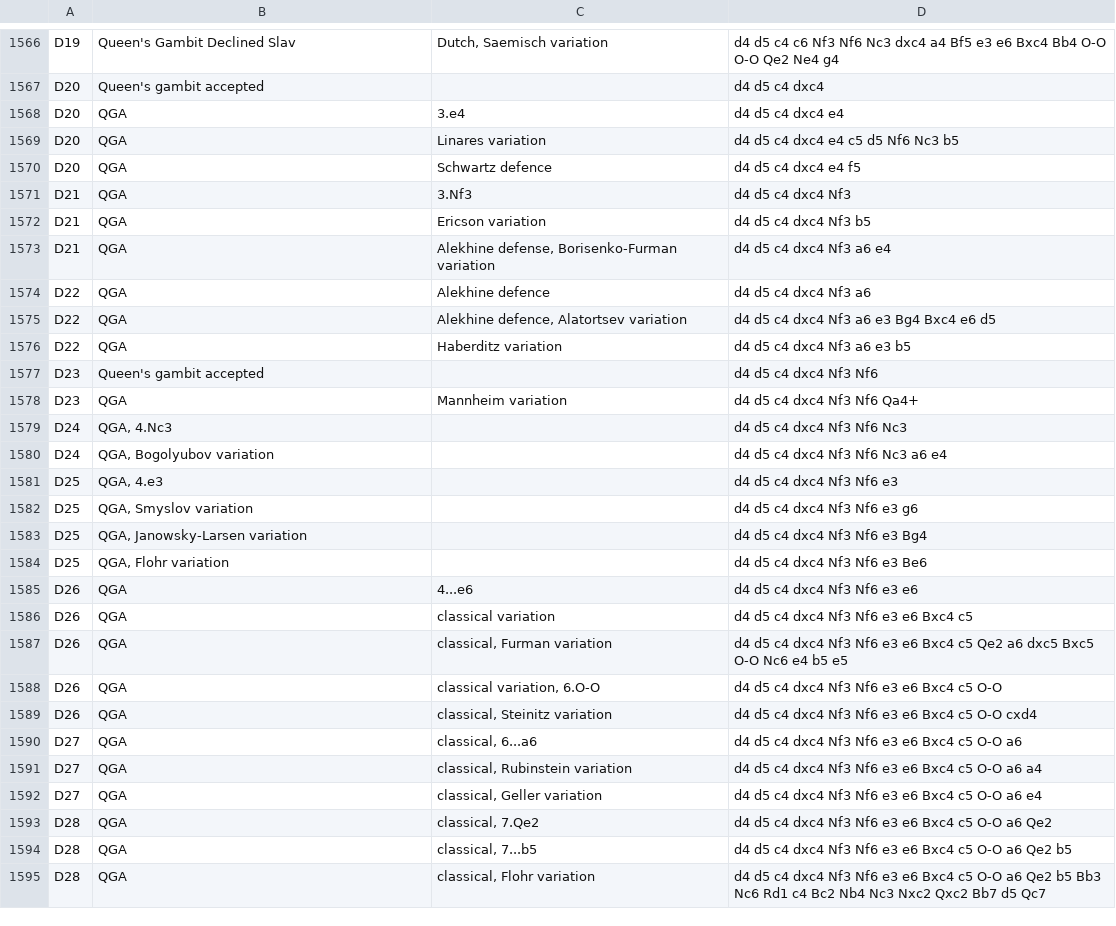
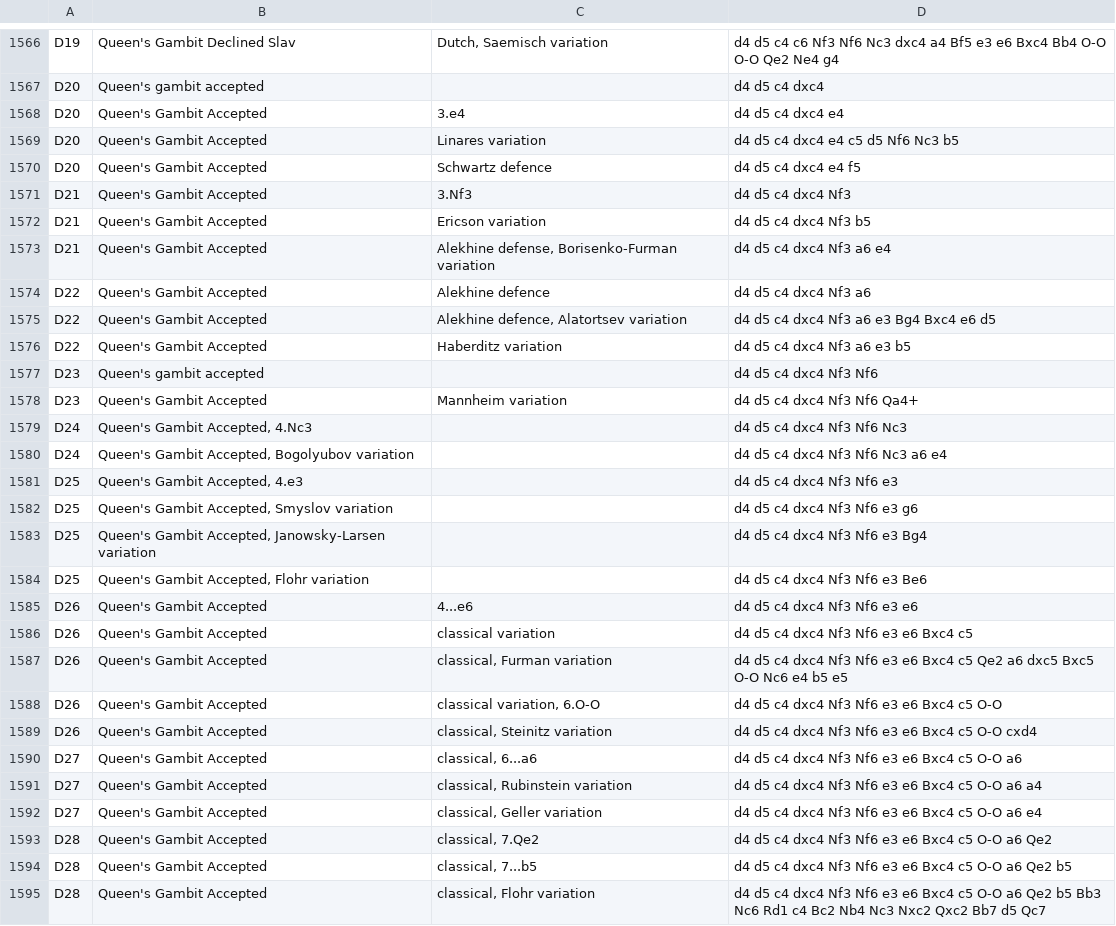
Before and after one commit to wolfraam/chess-game, a CSV file: src/main/resources/io/github/wolfraam/chessgame/opening/opening-book.csv, drawn as a sheet; only a part is shown, gaps mark what is left out; the diff covers the shown part only.

Commit message:
Queen's Gambit Accepted

```diff
--- a/src/main/resources/io/github/wolfraam/chessgame/opening/opening-book.csv
+++ b/src/main/resources/io/github/wolfraam/chessgame/opening/opening-book.csv
@@ -1567,29 +1567,29 @@ D19|Queen's Gambit Declined Slav|Dutch, Saemisch variation|d4 d5 c4 c6 Nf3 Nf6 N
 D20|Queen's gambit accepted||d4 d5 c4 dxc4
-D20|QGA|3.e4|d4 d5 c4 dxc4 e4
-D20|QGA|Linares variation|d4 d5 c4 dxc4 e4 c5 d5 Nf6 Nc3 b5
-D20|QGA|Schwartz defence|d4 d5 c4 dxc4 e4 f5
-D21|QGA|3.Nf3|d4 d5 c4 dxc4 Nf3
-D21|QGA|Ericson variation|d4 d5 c4 dxc4 Nf3 b5
-D21|QGA|Alekhine defense, Borisenko-Furman variation|d4 d5 c4 dxc4 Nf3 a6 e4
-D22|QGA|Alekhine defence|d4 d5 c4 dxc4 Nf3 a6
-D22|QGA|Alekhine defence, Alatortsev variation|d4 d5 c4 dxc4 Nf3 a6 e3 Bg4 Bxc4 e6 d5
-D22|QGA|Haberditz variation|d4 d5 c4 dxc4 Nf3 a6 e3 b5
+D20|Queen's Gambit Accepted|3.e4|d4 d5 c4 dxc4 e4
+D20|Queen's Gambit Accepted|Linares variation|d4 d5 c4 dxc4 e4 c5 d5 Nf6 Nc3 b5
+D20|Queen's Gambit Accepted|Schwartz defence|d4 d5 c4 dxc4 e4 f5
+D21|Queen's Gambit Accepted|3.Nf3|d4 d5 c4 dxc4 Nf3
+D21|Queen's Gambit Accepted|Ericson variation|d4 d5 c4 dxc4 Nf3 b5
+D21|Queen's Gambit Accepted|Alekhine defense, Borisenko-Furman variation|d4 d5 c4 dxc4 Nf3 a6 e4
+D22|Queen's Gambit Accepted|Alekhine defence|d4 d5 c4 dxc4 Nf3 a6
+D22|Queen's Gambit Accepted|Alekhine defence, Alatortsev variation|d4 d5 c4 dxc4 Nf3 a6 e3 Bg4 Bxc4 e6 d5
+D22|Queen's Gambit Accepted|Haberditz variation|d4 d5 c4 dxc4 Nf3 a6 e3 b5
 D23|Queen's gambit accepted||d4 d5 c4 dxc4 Nf3 Nf6
-D23|QGA|Mannheim variation|d4 d5 c4 dxc4 Nf3 Nf6 Qa4+
-D24|QGA, 4.Nc3||d4 d5 c4 dxc4 Nf3 Nf6 Nc3
-D24|QGA, Bogolyubov variation||d4 d5 c4 dxc4 Nf3 Nf6 Nc3 a6 e4
-D25|QGA, 4.e3||d4 d5 c4 dxc4 Nf3 Nf6 e3
-D25|QGA, Smyslov variation||d4 d5 c4 dxc4 Nf3 Nf6 e3 g6
-D25|QGA, Janowsky-Larsen variation||d4 d5 c4 dxc4 Nf3 Nf6 e3 Bg4
-D25|QGA, Flohr variation||d4 d5 c4 dxc4 Nf3 Nf6 e3 Be6
-D26|QGA|4...e6|d4 d5 c4 dxc4 Nf3 Nf6 e3 e6
-D26|QGA|classical variation|d4 d5 c4 dxc4 Nf3 Nf6 e3 e6 Bxc4 c5
-D26|QGA|classical, Furman variation|d4 d5 c4 dxc4 Nf3 Nf6 e3 e6 Bxc4 c5 Qe2 a6 dxc5 Bxc5 O-O Nc6 e4 b5 e5
-D26|QGA|classical variation, 6.O-O|d4 d5 c4 dxc4 Nf3 Nf6 e3 e6 Bxc4 c5 O-O
-D26|QGA|classical, Steinitz variation|d4 d5 c4 dxc4 Nf3 Nf6 e3 e6 Bxc4 c5 O-O cxd4
-D27|QGA|classical, 6...a6|d4 d5 c4 dxc4 Nf3 Nf6 e3 e6 Bxc4 c5 O-O a6
-D27|QGA|classical, Rubinstein variation|d4 d5 c4 dxc4 Nf3 Nf6 e3 e6 Bxc4 c5 O-O a6 a4
-D27|QGA|classical, Geller variation|d4 d5 c4 dxc4 Nf3 Nf6 e3 e6 Bxc4 c5 O-O a6 e4
-D28|QGA|classical, 7.Qe2|d4 d5 c4 dxc4 Nf3 Nf6 e3 e6 Bxc4 c5 O-O a6 Qe2
-D28|QGA|classical, 7...b5|d4 d5 c4 dxc4 Nf3 Nf6 e3 e6 Bxc4 c5 O-O a6 Qe2 b5
-D28|QGA|classical, Flohr variation|d4 d5 c4 dxc4 Nf3 Nf6 e3 e6 Bxc4 c5 O-O a6 Qe2 b5 Bb3 Nc6 Rd1 c4 Bc2 Nb4 Nc3 Nxc2 Qxc2 Bb7 d5 Qc7
+D23|Queen's Gambit Accepted|Mannheim variation|d4 d5 c4 dxc4 Nf3 Nf6 Qa4+
+D24|Queen's Gambit Accepted, 4.Nc3||d4 d5 c4 dxc4 Nf3 Nf6 Nc3
+D24|Queen's Gambit Accepted, Bogolyubov variation||d4 d5 c4 dxc4 Nf3 Nf6 Nc3 a6 e4
+D25|Queen's Gambit Accepted, 4.e3||d4 d5 c4 dxc4 Nf3 Nf6 e3
+D25|Queen's Gambit Accepted, Smyslov variation||d4 d5 c4 dxc4 Nf3 Nf6 e3 g6
+D25|Queen's Gambit Accepted, Janowsky-Larsen variation||d4 d5 c4 dxc4 Nf3 Nf6 e3 Bg4
+D25|Queen's Gambit Accepted, Flohr variation||d4 d5 c4 dxc4 Nf3 Nf6 e3 Be6
+D26|Queen's Gambit Accepted|4...e6|d4 d5 c4 dxc4 Nf3 Nf6 e3 e6
+D26|Queen's Gambit Accepted|classical variation|d4 d5 c4 dxc4 Nf3 Nf6 e3 e6 Bxc4 c5
+D26|Queen's Gambit Accepted|classical, Furman variation|d4 d5 c4 dxc4 Nf3 Nf6 e3 e6 Bxc4 c5 Qe2 a6 dxc5 Bxc5 O-O Nc6 e4 b5 e5
+D26|Queen's Gambit Accepted|classical variation, 6.O-O|d4 d5 c4 dxc4 Nf3 Nf6 e3 e6 Bxc4 c5 O-O
+D26|Queen's Gambit Accepted|classical, Steinitz variation|d4 d5 c4 dxc4 Nf3 Nf6 e3 e6 Bxc4 c5 O-O cxd4
+D27|Queen's Gambit Accepted|classical, 6...a6|d4 d5 c4 dxc4 Nf3 Nf6 e3 e6 Bxc4 c5 O-O a6
+D27|Queen's Gambit Accepted|classical, Rubinstein variation|d4 d5 c4 dxc4 Nf3 Nf6 e3 e6 Bxc4 c5 O-O a6 a4
+D27|Queen's Gambit Accepted|classical, Geller variation|d4 d5 c4 dxc4 Nf3 Nf6 e3 e6 Bxc4 c5 O-O a6 e4
+D28|Queen's Gambit Accepted|classical, 7.Qe2|d4 d5 c4 dxc4 Nf3 Nf6 e3 e6 Bxc4 c5 O-O a6 Qe2
+D28|Queen's Gambit Accepted|classical, 7...b5|d4 d5 c4 dxc4 Nf3 Nf6 e3 e6 Bxc4 c5 O-O a6 Qe2 b5
+D28|Queen's Gambit Accepted|classical, Flohr variation|d4 d5 c4 dxc4 Nf3 Nf6 e3 e6 Bxc4 c5 O-O a6 Qe2 b5 Bb3 Nc6 Rd1 c4 Bc2 Nb4 Nc3 Nxc2 Qxc2 Bb7 d5 Qc7
```
Also changed, not shown: 2 edited cells elsewhere in this file, 1 other file.
